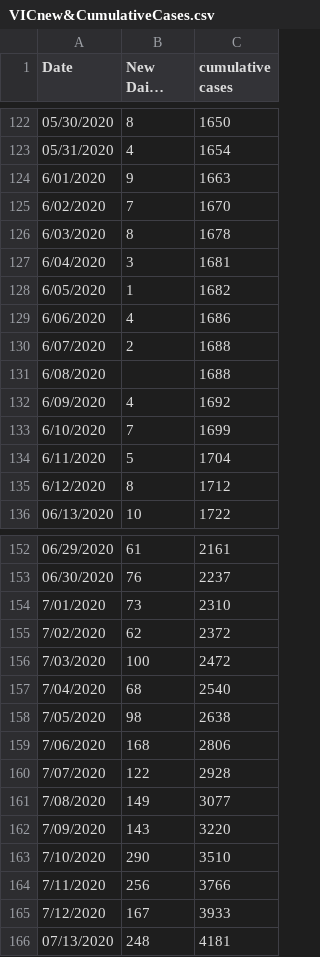
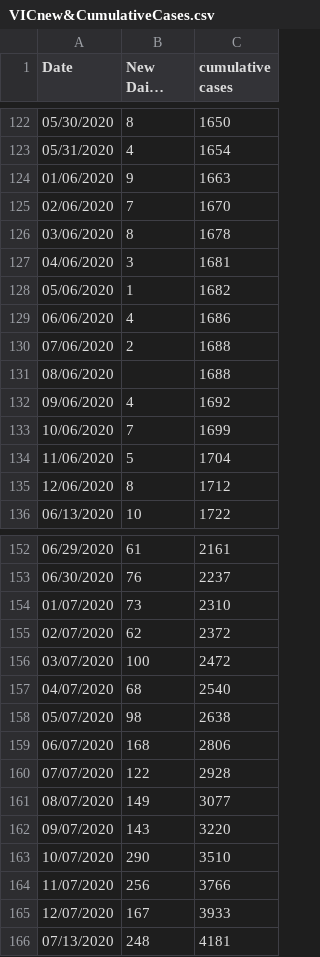
Before and after one commit to eermac949/d3-file, a CSV file: VICnew&CumulativeCases.csv, drawn as a sheet; only a part is shown, gaps mark what is left out; long unchanged cells end in …; the diff covers the shown part only; the diff names each change by its address in the sheet, - before the commit and + after, or states it on an @@ line.

```diff
--- a/VICnew&CumulativeCases.csv
+++ b/VICnew&CumulativeCases.csv
-A124 (Date): 6/01/2020
+A124 (Date): 01/06/2020
-A125 (Date): 6/02/2020
+A125 (Date): 02/06/2020
-A126 (Date): 6/03/2020
+A126 (Date): 03/06/2020
-A127 (Date): 6/04/2020
+A127 (Date): 04/06/2020
-A128 (Date): 6/05/2020
+A128 (Date): 05/06/2020
-A129 (Date): 6/06/2020
+A129 (Date): 06/06/2020
-A130 (Date): 6/07/2020
+A130 (Date): 07/06/2020
-A131 (Date): 6/08/2020
+A131 (Date): 08/06/2020
-A132 (Date): 6/09/2020
+A132 (Date): 09/06/2020
-A133 (Date): 6/10/2020
+A133 (Date): 10/06/2020
-A134 (Date): 6/11/2020
+A134 (Date): 11/06/2020
-A135 (Date): 6/12/2020
+A135 (Date): 12/06/2020
-A154 (Date): 7/01/2020
+A154 (Date): 01/07/2020
-A155 (Date): 7/02/2020
+A155 (Date): 02/07/2020
-A156 (Date): 7/03/2020
+A156 (Date): 03/07/2020
-A157 (Date): 7/04/2020
+A157 (Date): 04/07/2020
-A158 (Date): 7/05/2020
+A158 (Date): 05/07/2020
-A159 (Date): 7/06/2020
+A159 (Date): 06/07/2020
-A160 (Date): 7/07/2020
+A160 (Date): 07/07/2020
-A161 (Date): 7/08/2020
+A161 (Date): 08/07/2020
-A162 (Date): 7/09/2020
+A162 (Date): 09/07/2020
-A163 (Date): 7/10/2020
+A163 (Date): 10/07/2020
-A164 (Date): 7/11/2020
+A164 (Date): 11/07/2020
-A165 (Date): 7/12/2020
+A165 (Date): 12/07/2020
```
Also changed, not shown: 83 edited cells elsewhere in this file, SACases.csv.
